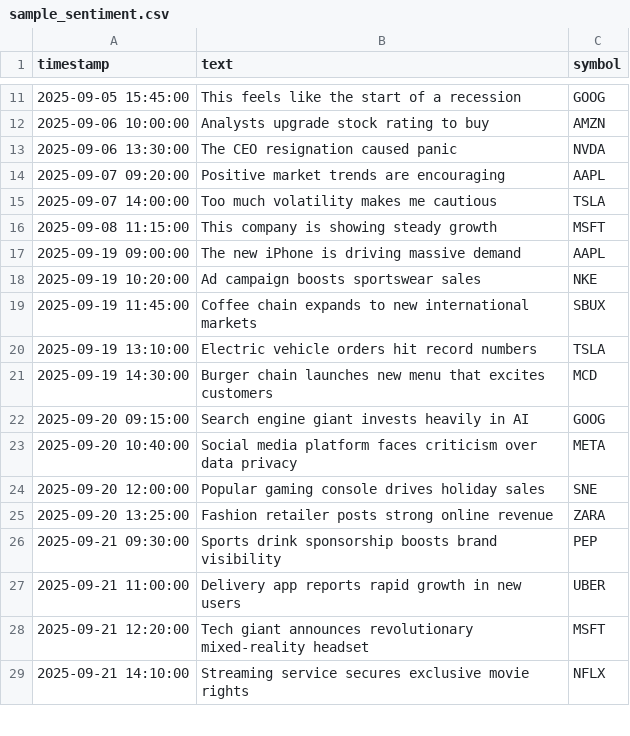
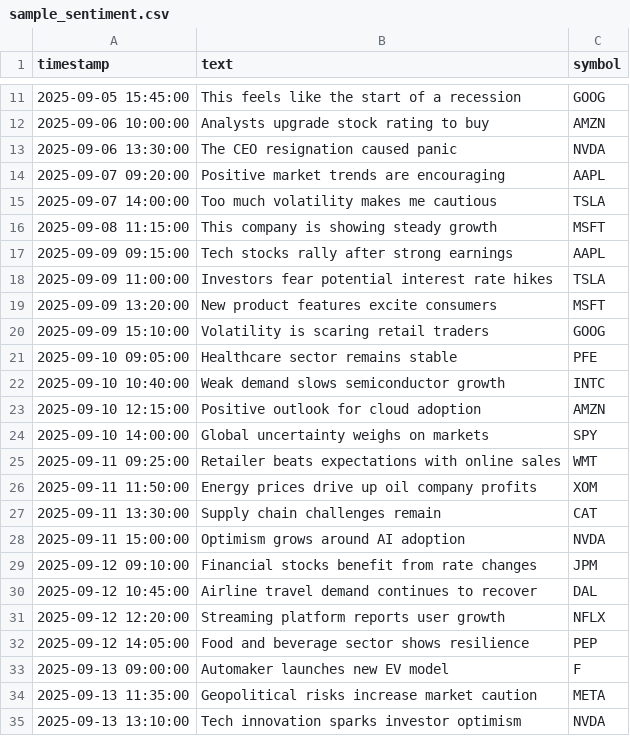
Before and after one commit to ascalingasin2022/market-sentiment-analysis, a CSV file: sample_sentiment.csv, drawn as a sheet; only a part is shown, gaps mark what is left out; the shorter side is filled out with more unchanged rows; the diff covers the shown part only; the diff names each change by its address in the sheet, - before the commit and + after, or states it on an @@ line.

```diff
--- a/sample_sentiment.csv
+++ b/sample_sentiment.csv
+row 17: 2025-09-09 09:15:00 | Tech stocks rally after strong earnings | AAPL
+row 18: 2025-09-09 11:00:00 | Investors fear potential interest rate hikes | TSLA
+row 19: 2025-09-09 13:20:00 | New product features excite consumers | MSFT
+row 20: 2025-09-09 15:10:00 | Volatility is scaring retail traders | GOOG
+row 21: 2025-09-10 09:05:00 | Healthcare sector remains stable | PFE
+row 22: 2025-09-10 10:40:00 | Weak demand slows semiconductor growth | INTC
+row 23: 2025-09-10 12:15:00 | Positive outlook for cloud adoption | AMZN
+row 24: 2025-09-10 14:00:00 | Global uncertainty weighs on markets | SPY
+row 25: 2025-09-11 09:25:00 | Retailer beats expectations with online sales | WMT
+row 26: 2025-09-11 11:50:00 | Energy prices drive up oil company profits | XOM
+row 27: 2025-09-11 13:30:00 | Supply chain challenges remain | CAT
+row 28: 2025-09-11 15:00:00 | Optimism grows around AI adoption | NVDA
+row 29: 2025-09-12 09:10:00 | Financial stocks benefit from rate changes | JPM
+row 30: 2025-09-12 10:45:00 | Airline travel demand continues to recover | DAL
+row 31: 2025-09-12 12:20:00 | Streaming platform reports user growth | NFLX
+row 32: 2025-09-12 14:05:00 | Food and beverage sector shows resilience | PEP
+row 33: 2025-09-13 09:00:00 | Automaker launches new EV model | F
+row 34: 2025-09-13 11:35:00 | Geopolitical risks increase market caution | META
+row 35: 2025-09-13 13:10:00 | Tech innovation sparks investor optimism | NVDA
```
Also changed, not shown: 21 added rows elsewhere in this file, 1 other file.
